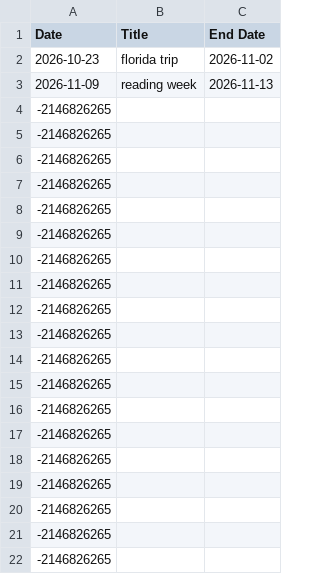
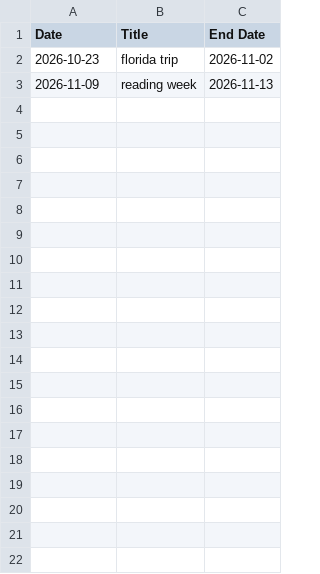
Before and after one commit to WalkerCopeland/WalkerCopeland.github.io, a CSV file: data/fun.csv, drawn as a sheet; only a part is shown; the diff covers the shown part only.

Commit message:
Update website data

```diff
--- a/data/fun.csv
+++ b/data/fun.csv
@@ -3,20 +3 @@
 "2026-11-09","reading week","2026-11-13"
-"-2146826265","",""
-"-2146826265","",""
-"-2146826265","",""
-"-2146826265","",""
-"-2146826265","",""
-"-2146826265","",""
-"-2146826265","",""
-"-2146826265","",""
-"-2146826265","",""
-"-2146826265","",""
-"-2146826265","",""
-"-2146826265","",""
-"-2146826265","",""
-"-2146826265","",""
-"-2146826265","",""
-"-2146826265","",""
-"-2146826265","",""
-"-2146826265","",""
-"-2146826265","",""
```
Also changed, not shown: 40 removed rows elsewhere in this file, data/school.csv.
